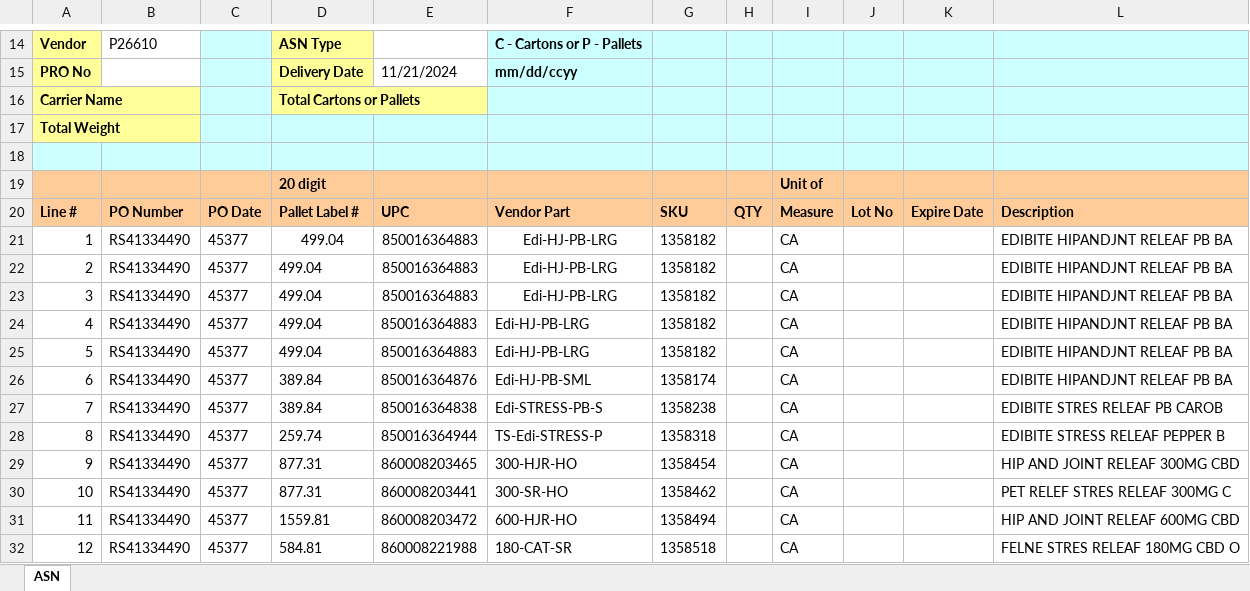
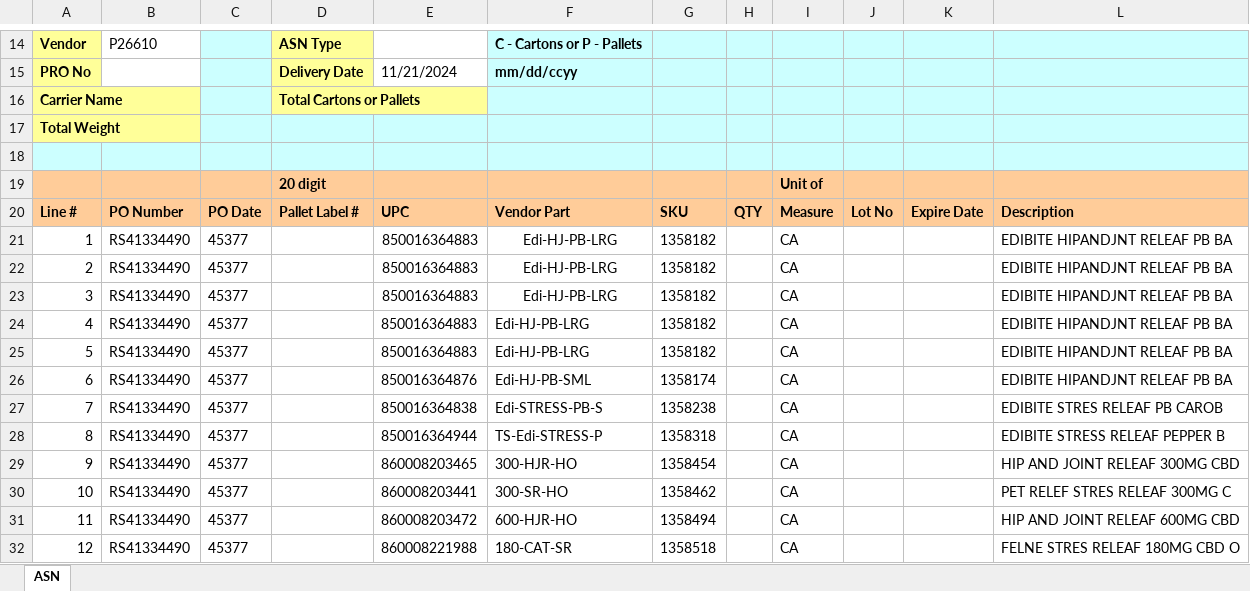
Before and after one commit to Gabsesq/ASN, an Excel workbook: Finished/Chewy/Chewy 856 ASN PO RS41334490 11.08.2024.xlsx, sheet ASN, drawn as a sheet; only a part is shown, gaps mark what is left out; values as stored, in another font and other column widths than the file's, no borders; the diff names each change by its address in the sheet, - before the commit and + after, or states it on an @@ line.

Commit message:
Chewy looks good, just needs some QTY <= 10 changes

```diff
--- a/Finished/Chewy/Chewy 856 ASN PO RS41334490 11.08.2024.xlsx (sheet ASN)
+++ b/Finished/Chewy/Chewy 856 ASN PO RS41334490 11.08.2024.xlsx (sheet ASN)
-D21:D25: 499.04
+D21:D25: (empty)
-D26:D27: 389.84
+D26:D27: (empty)
-D28: 259.74
+D28: (empty)
-D29:D30: 877.31
+D29:D30: (empty)
-D31: 1559.81
+D31: (empty)
-D32: 584.81
+D32: (empty)
```
Also changed, not shown: Finished/Chewy/Chewy UCC128 Label Request PO RS41334490 11.08.2024.xlsx, 1 other file.
